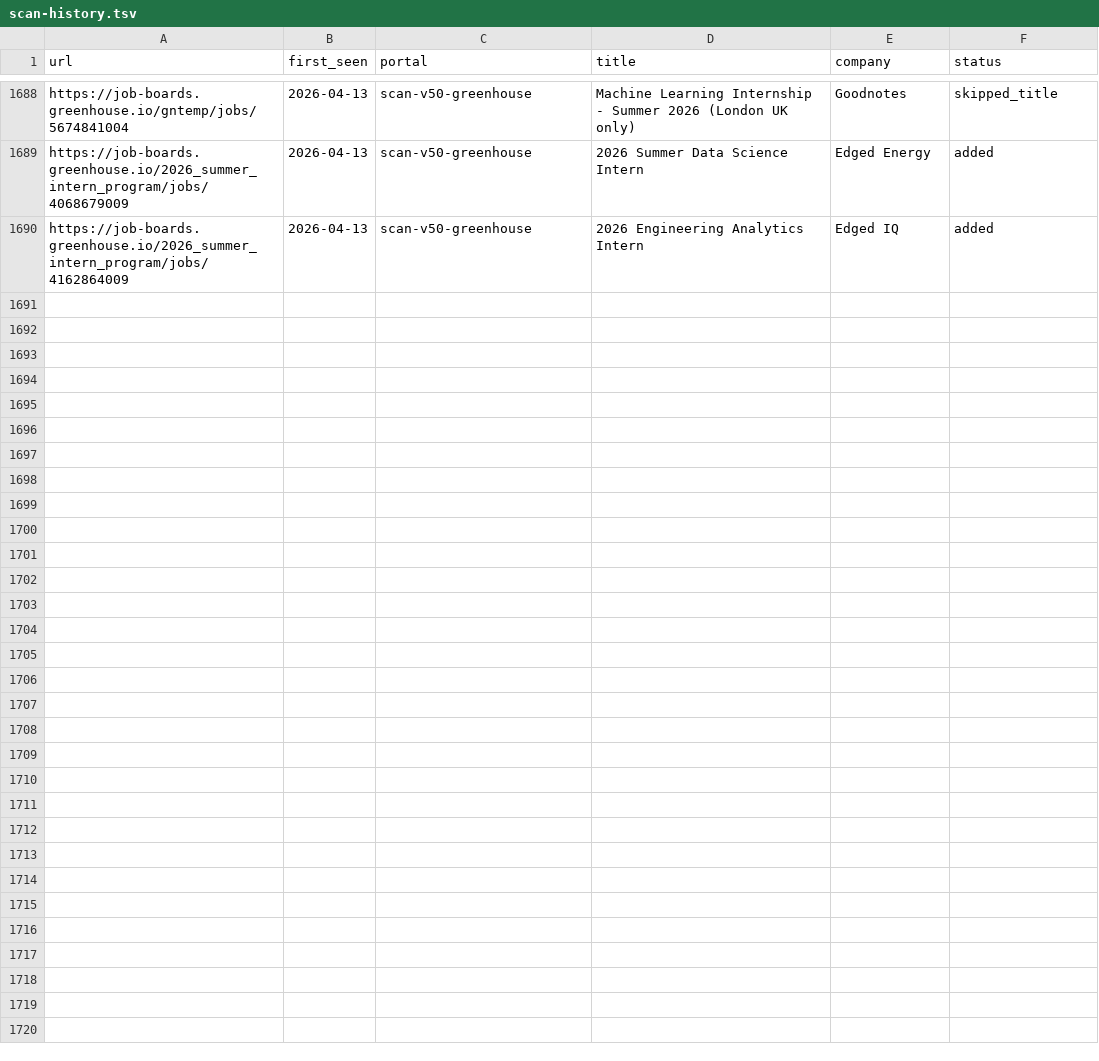
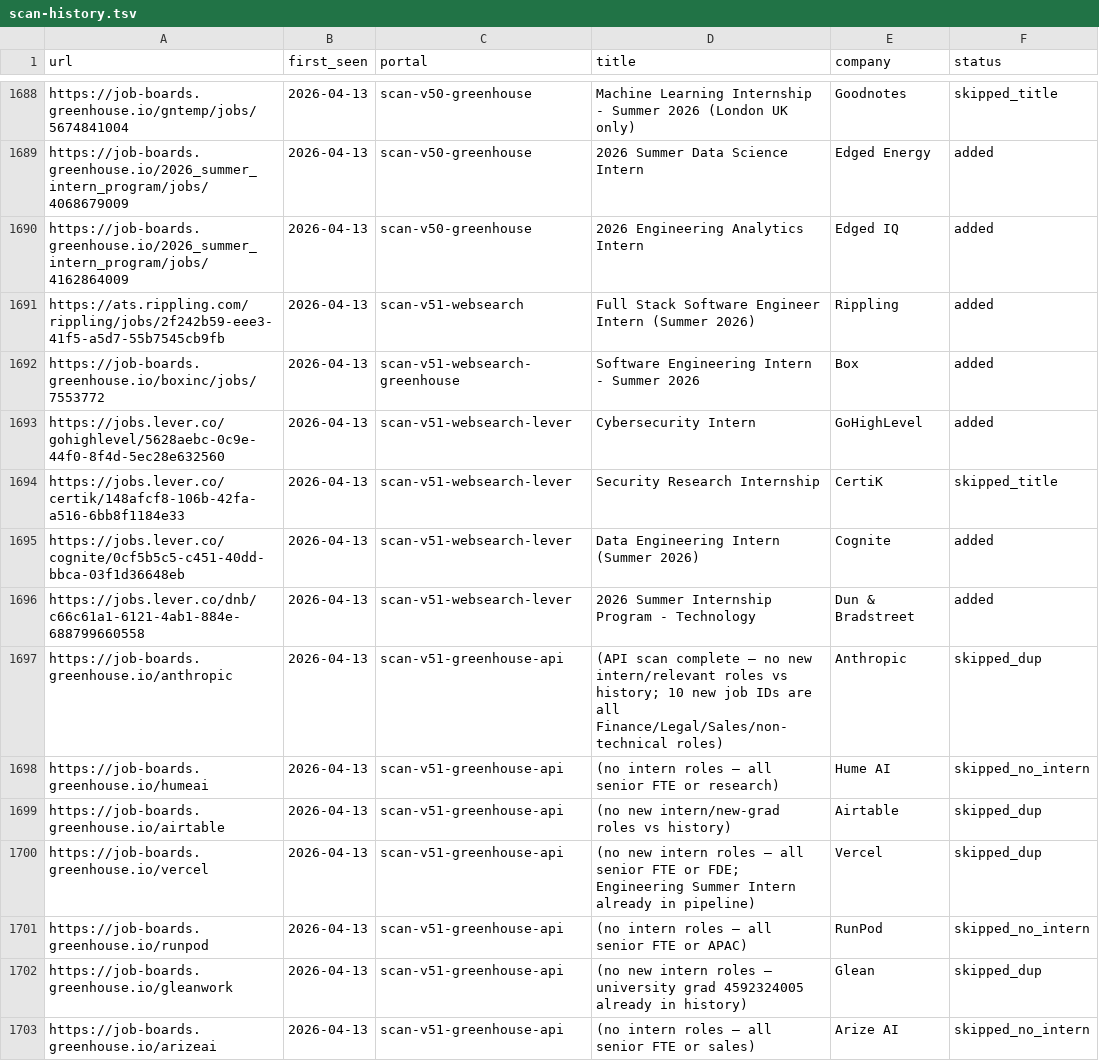
Before and after one commit to clmoon2/career-ops, a TSV file: data/scan-history.tsv, drawn as a sheet; only a part is shown, gaps mark what is left out; the diff names each change by its address in the sheet, - before the commit and + after, or states it on an @@ line.

```diff
--- a/data/scan-history.tsv
+++ b/data/scan-history.tsv
+row 1691: https://ats.rippling.com/rippling/jobs/2f242b59-eee3-41f5-a5d7-55b7545cb9fb | 2026-04-13 | scan-v51-websearch | Full Stack Software Engineer Intern (Summer 2026) | Rippling | added
+row 1692: https://job-boards.greenhouse.io/boxinc/jobs/7553772 | 2026-04-13 | scan-v51-websearch-greenhouse | Software Engineering Intern - Summer 2026 | Box | added
+row 1693: https://jobs.lever.co/gohighlevel/5628aebc-0c9e-44f0-8f4d-5ec28e632560 | 2026-04-13 | scan-v51-websearch-lever | Cybersecurity Intern | GoHighLevel | added
+row 1694: https://jobs.lever.co/certik/148afcf8-106b-42fa-a516-6bb8f1184e33 | 2026-04-13 | scan-v51-websearch-lever | Security Research Internship | CertiK | skipped_title
+row 1695: https://jobs.lever.co/cognite/0cf5b5c5-c451-40dd-bbca-03f1d36648eb | 2026-04-13 | scan-v51-websearch-lever | Data Engineering Intern (Summer 2026) | Cognite | added
+row 1696: https://jobs.lever.co/dnb/c66c61a1-6121-4ab1-884e-688799660558 | 2026-04-13 | scan-v51-websearch-lever | 2026 Summer Internship Program - Technology | Dun & Bradstreet | added
+row 1697: https://job-boards.greenhouse.io/anthropic | 2026-04-13 | scan-v51-greenhouse-api | (API scan complete — no new intern/relevant roles vs history; 10 new job IDs are all Finance/Legal/Sales/non-technical roles) | Anthropic | skipped_dup
+row 1698: https://job-boards.greenhouse.io/humeai | 2026-04-13 | scan-v51-greenhouse-api | (no intern roles — all senior FTE or research) | Hume AI | skipped_no_intern
+row 1699: https://job-boards.greenhouse.io/airtable | 2026-04-13 | scan-v51-greenhouse-api | (no new intern/new-grad roles vs history) | Airtable | skipped_dup
+row 1700: https://job-boards.greenhouse.io/vercel | 2026-04-13 | scan-v51-greenhouse-api | (no new intern roles — all senior FTE or FDE; Engineering Summer Intern already in pipeline) | Vercel | skipped_dup
+row 1701: https://job-boards.greenhouse.io/runpod | 2026-04-13 | scan-v51-greenhouse-api | (no intern roles — all senior FTE or APAC) | RunPod | skipped_no_intern
+row 1702: https://job-boards.greenhouse.io/gleanwork | 2026-04-13 | scan-v51-greenhouse-api | (no new intern roles — university grad 4592324005 already in history) | Glean | skipped_dup
+row 1703: https://job-boards.greenhouse.io/arizeai | 2026-04-13 | scan-v51-greenhouse-api | (no intern roles — all senior FTE or sales) | Arize AI | skipped_no_intern
```
Also changed, not shown: 4 other files.
